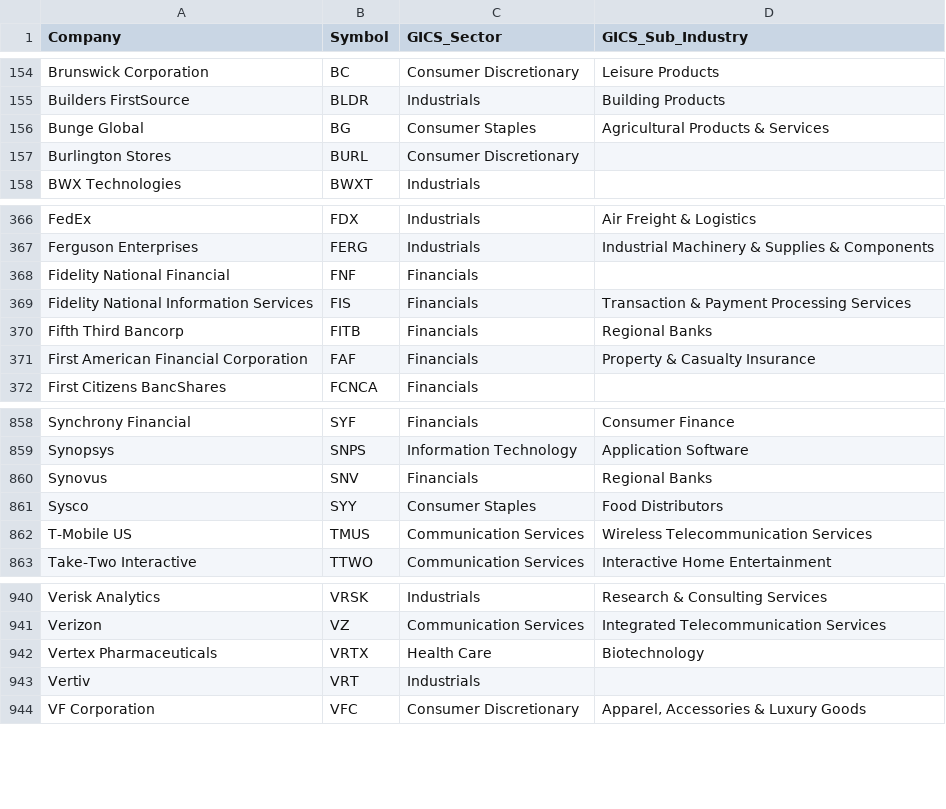
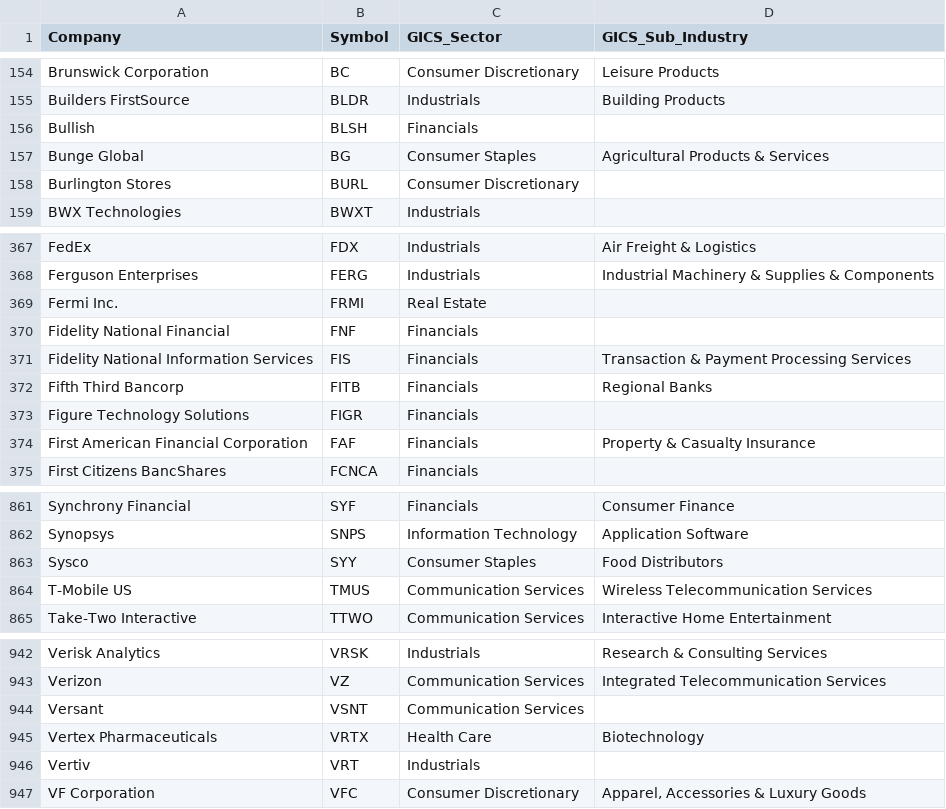
Before and after one commit to Gary-Strauss/Russel_1000_Index_Constituents, a CSV file: data/russell1000_constituents.csv, drawn as a sheet; only a part is shown, gaps mark what is left out; removed rows and columns are numbered as before the commit, all else as after; the diff names each change by its address in the sheet, - before the commit and + after, or states it on an @@ line.

```diff
--- a/data/russell1000_constituents.csv
+++ b/data/russell1000_constituents.csv
+row 156: Bullish | BLSH | Financials
+row 369: Fermi Inc. | FRMI | Real Estate
+row 373: Figure Technology Solutions | FIGR | Financials
-row 860: Synovus | SNV | Financials | Regional Banks
+row 944: Versant | VSNT | Communication Services
```
Also changed, not shown: 1 other file.
